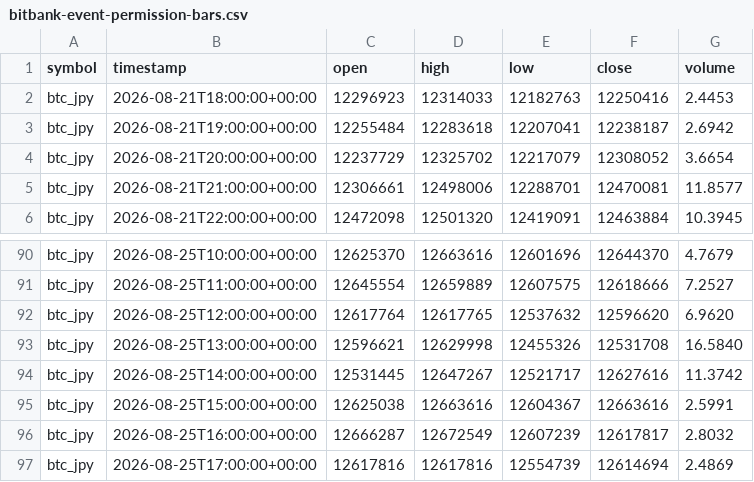
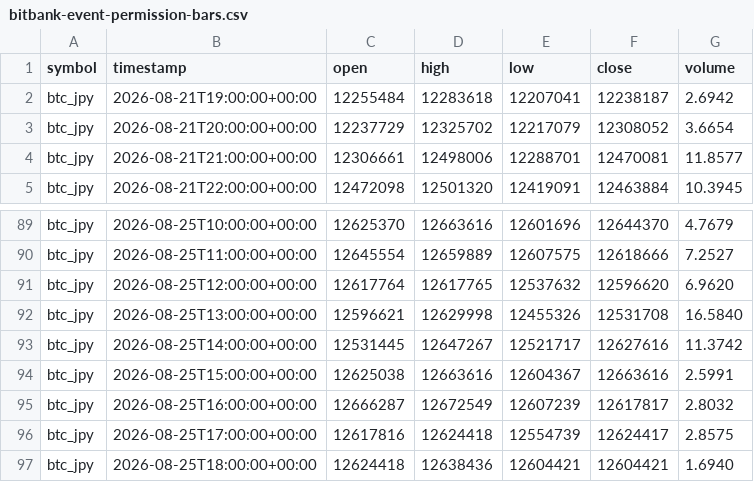
Before and after one commit to crypto-hypothesis-lab/crypto-simulator, a CSV file: data/paper-event/bitbank-event-permission-bars.csv, drawn as a sheet; only a part is shown, gaps mark what is left out.

```diff
--- a/data/paper-event/bitbank-event-permission-bars.csv
+++ b/data/paper-event/bitbank-event-permission-bars.csv
@@ -1,3 +1,2 @@
 symbol,timestamp,open,high,low,close,volume
-btc_jpy,2026-08-21T18:00:00+00:00,12296923,12314033,12182763,12250416,2.4453
 btc_jpy,2026-08-21T19:00:00+00:00,12255484,12283618,12207041,12238187,2.6942
@@ -96,2 +95,3 @@ btc_jpy,2026-08-25T15:00:00+00:00,12625038,12663616,12604367,12663616,2.5991
 btc_jpy,2026-08-25T16:00:00+00:00,12666287,12672549,12607239,12617817,2.8032
-btc_jpy,2026-08-25T17:00:00+00:00,12617816,12617816,12554739,12614694,2.4869
+btc_jpy,2026-08-25T17:00:00+00:00,12617816,12624418,12554739,12624417,2.8575
+btc_jpy,2026-08-25T18:00:00+00:00,12624418,12638436,12604421,12604421,1.6940
```
Also changed, not shown: data/paper-event/hyperliquid-event-permission-bars.csv, data/paper-event/mexc-event-permission-bars.csv, 3 other files.
